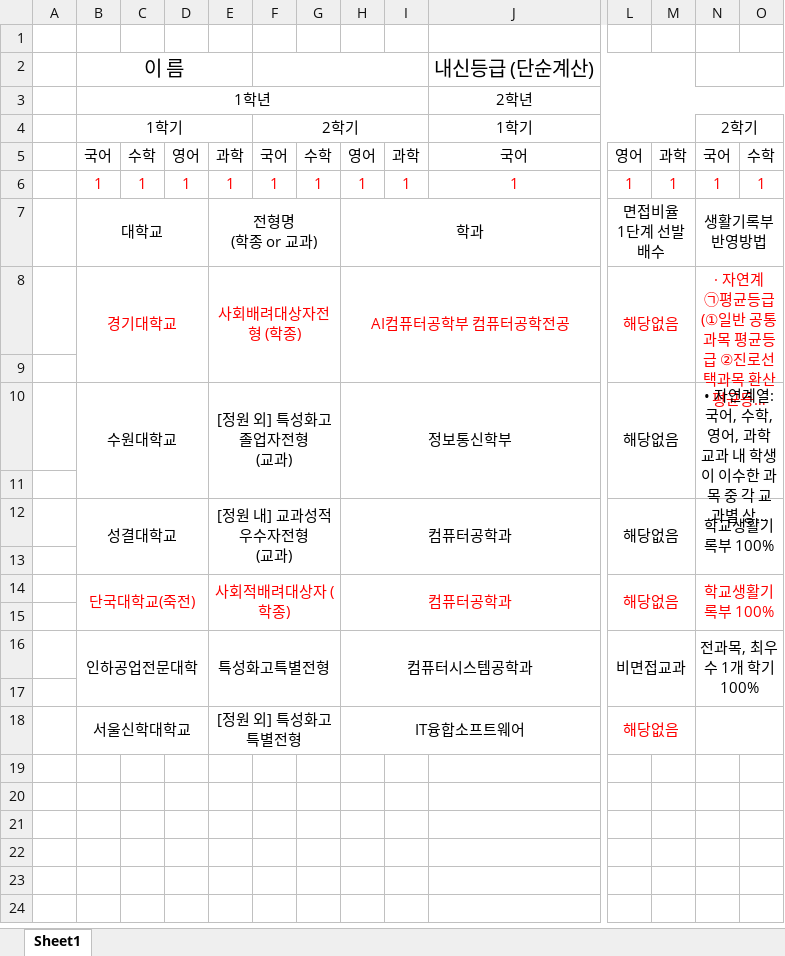
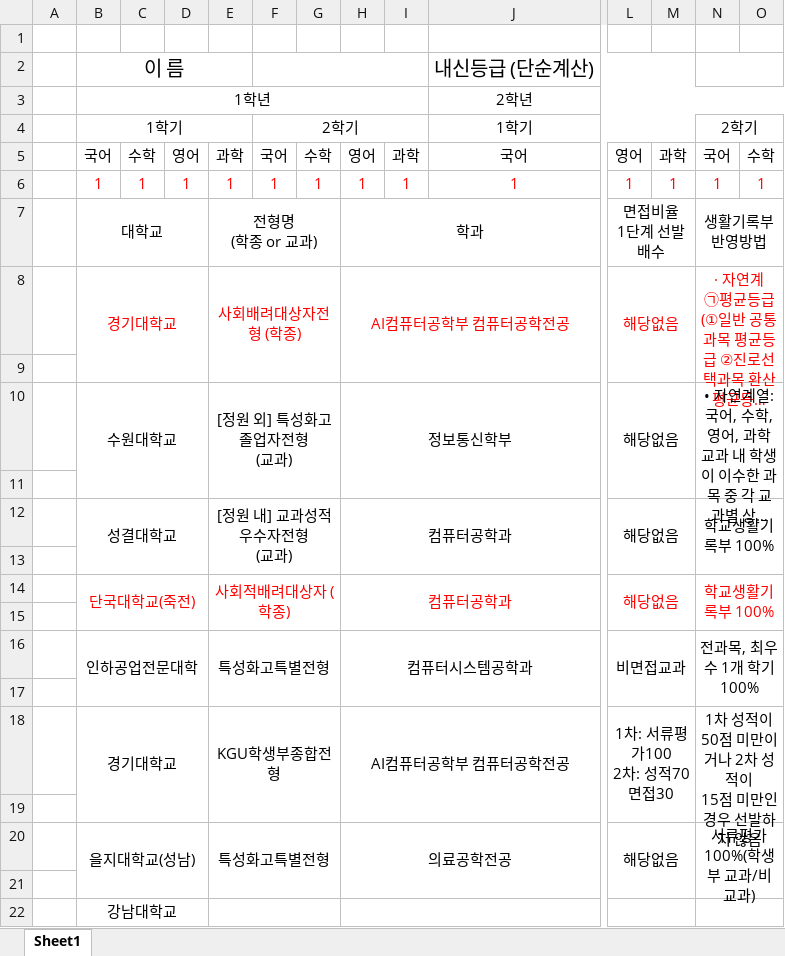
Before and after one commit to iseong77/Python, an Excel workbook: 수시 희망대학 조사(한지성).xlsx, sheet Sheet1, drawn as a sheet; only a part is shown, gaps mark what is left out; long unchanged cells end in …; values as stored, in another font and other column widths than the file's, no borders; charts and pictures not drawn; removed rows and columns are numbered as before the commit, all else as after; rows hold the shown columns only; ↵ is a line break in a cell; the diff names each change by its address in the sheet, - before the commit and + after, or states it on an @@ line.

Commit message:
Add files via upload

```diff
--- a/수시 희망대학 조사(한지성).xlsx (sheet Sheet1)
+++ b/수시 희망대학 조사(한지성).xlsx (sheet Sheet1)
+row 18:  | 경기대학교 |  |  | KGU학생부종합전형 |  |  | AI컴퓨터공학부 컴퓨터공학전공 |  |  | 1차: 서류평가100 ↵ 2차: 성적70 ↵ 면접30 |  | 1차 성적이 50점 미만이거나 2차 성적이 ↵ 15점 미만인 경우 선발하지 않음
-row 19:  | 서울신학대학교 |  |  | [정원 외] 특성화고특별전형 |  |  | IT융합소프트웨어 |  |  | 해당없음
+row 19: (empty)
-B18:D18 merged
-E18:G18 merged
-H18:J18 merged
-L18:M18 merged
-N18:P18 merged
+row 20:  | 을지대학교(성남) |  |  | 특성화고특별전형 |  |  | 의료공학전공 |  |  | 해당없음 |  | 서류평가 100%(학생부 교과/비교과)
+row 21: (empty)
+row 22:  | 강남대학교
```
Also changed, not shown: charts or pictures.
